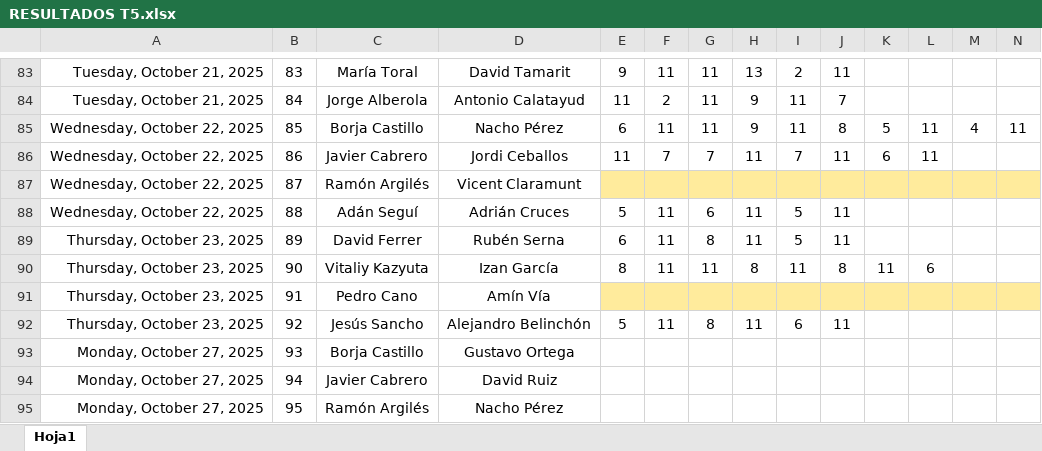
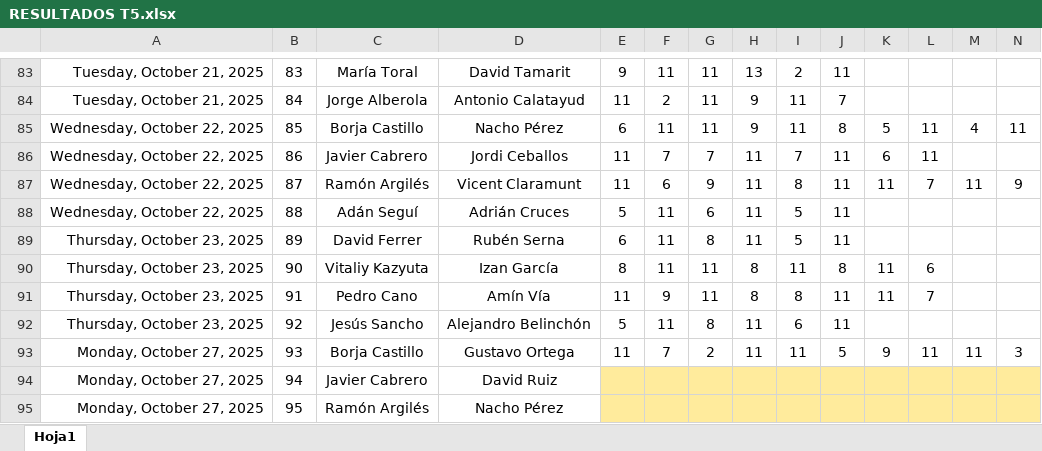
Before and after one commit to Ruseral84/pp_consulta, an Excel workbook: RESULTADOS T5.xlsx, sheet Hoja1, drawn as a sheet; only a part is shown, gaps mark what is left out; values as stored, in another font and other column widths than the file's, no borders; conditional formats not drawn; the diff covers the shown part only; the diff names each change by its address in the sheet, - before the commit and + after, or states it on an @@ line.

Commit message:
SUBIDA RESULTADOS

```diff
--- a/RESULTADOS T5.xlsx (sheet Hoja1)
+++ b/RESULTADOS T5.xlsx (sheet Hoja1)
-E87: (empty)
+E87: 11
-E87:N87 fill: #FFEB9C
+E87:N87 fill: none
-F87: (empty)
+F87: 6
-G87: (empty)
+G87: 9
-H87: (empty)
+H87: 11
-I87: (empty)
+I87: 8
-J87: (empty)
+J87: 11
-K87: (empty)
+K87: 11
-L87: (empty)
+L87: 7
-M87: (empty)
+M87: 11
-N87: (empty)
+N87: 9
-E91: (empty)
+E91: 11
-E91:N91 fill: #FFEB9C
+E91:N91 fill: none
-F91: (empty)
+F91: 9
-G91: (empty)
+G91: 11
-H91: (empty)
+H91: 8
-I91: (empty)
+I91: 8
-J91: (empty)
+J91: 11
-K91: (empty)
+K91: 11
-L91: (empty)
+L91: 7
-E93: (empty)
+E93: 11
-F93: (empty)
+F93: 7
-G93: (empty)
+G93: 2
-H93: (empty)
+H93: 11
-I93: (empty)
+I93: 11
-J93: (empty)
+J93: 5
-K93: (empty)
+K93: 9
-L93: (empty)
+L93: 11
-M93: (empty)
+M93: 11
-N93: (empty)
+N93: 3
-E94:N95 fill: none
+E94:N95 fill: #FFEB9C
```
Also changed, not shown: 14 edited cells elsewhere in this sheet.
